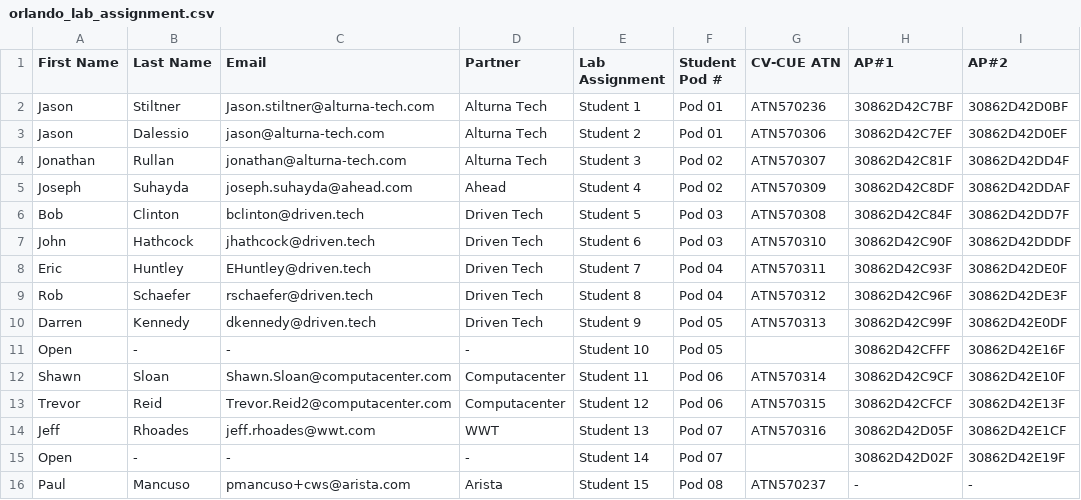
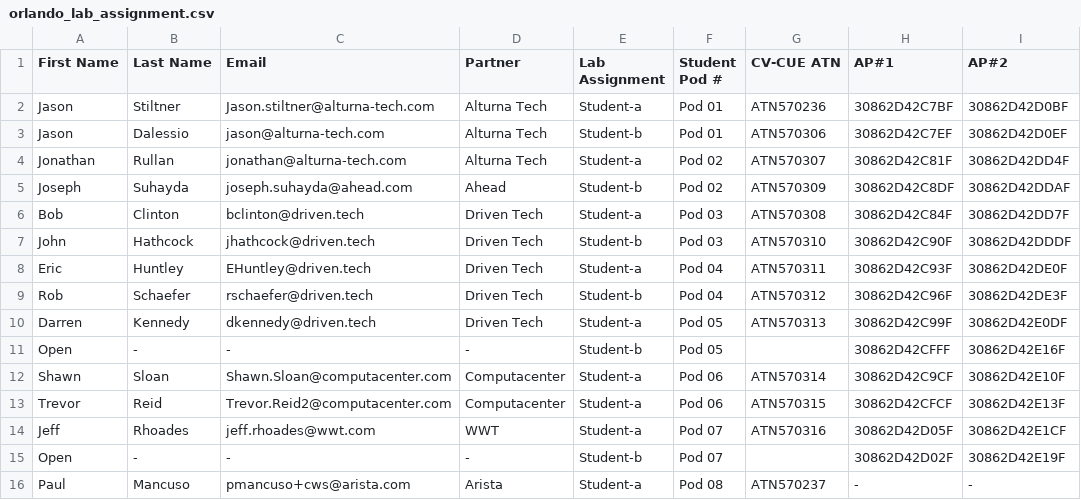
Before and after one commit to arista-channel/acws, a CSV file: data/orlando_lab_assignment.csv, drawn as a sheet; only a part is shown; the diff names each change by its address in the sheet, - before the commit and + after, or states it on an @@ line.

Commit message:
Cleaned up inconsistencies on student naming in wired and wireless labs

```diff
--- a/data/orlando_lab_assignment.csv
+++ b/data/orlando_lab_assignment.csv
-E2 (Lab Assignment): Student 1
+E2 (Lab Assignment): Student-a
-E3 (Lab Assignment): Student 2
+E3 (Lab Assignment): Student-b
-E4 (Lab Assignment): Student 3
+E4 (Lab Assignment): Student-a
-E5 (Lab Assignment): Student 4
+E5 (Lab Assignment): Student-b
-E6 (Lab Assignment): Student 5
+E6 (Lab Assignment): Student-a
-E7 (Lab Assignment): Student 6
+E7 (Lab Assignment): Student-b
-E8 (Lab Assignment): Student 7
+E8 (Lab Assignment): Student-a
-E9 (Lab Assignment): Student 8
+E9 (Lab Assignment): Student-b
-E10 (Lab Assignment): Student 9
+E10 (Lab Assignment): Student-a
-E11 (Lab Assignment): Student 10
+E11 (Lab Assignment): Student-b
-E12 (Lab Assignment): Student 11
+E12 (Lab Assignment): Student-a
-E13 (Lab Assignment): Student 12
+E13 (Lab Assignment): Student-a
-E14 (Lab Assignment): Student 13
+E14 (Lab Assignment): Student-a
-E15 (Lab Assignment): Student 14
+E15 (Lab Assignment): Student-b
-E16 (Lab Assignment): Student 15
+E16 (Lab Assignment): Student-a
```
Also changed, not shown: 4 other files.
